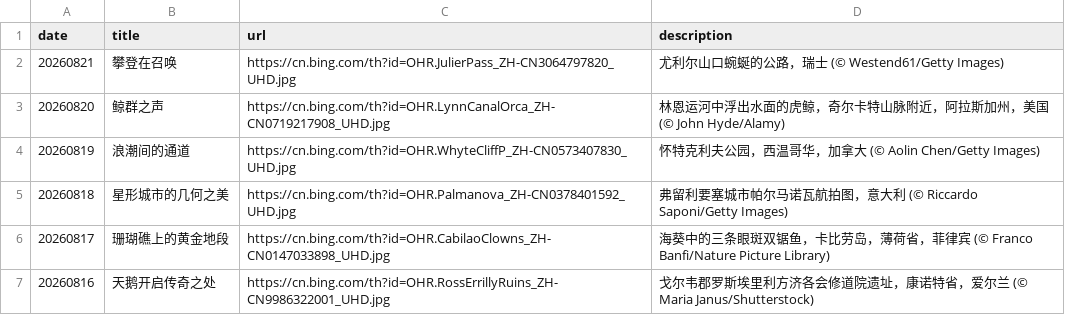
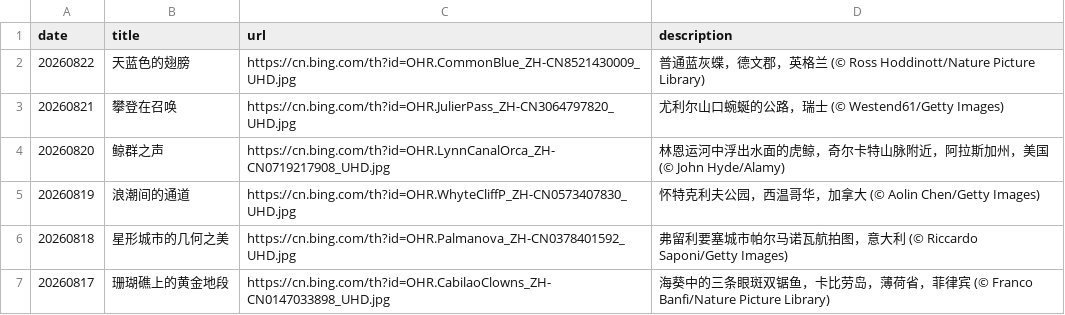
Before and after one commit to chnbsdan/bw, a CSV file: source_list.csv, drawn as a sheet; only a part is shown; the shorter side is filled out with more unchanged rows.

```diff
--- a/source_list.csv
+++ b/source_list.csv
@@ -1,2 +1,3 @@
 date,title,url,description
+20260822,天蓝色的翅膀,https://cn.bing.com/th?id=OHR.CommonBlue_ZH-CN8521430009_UHD.jpg,普通蓝灰蝶，德文郡，英格兰 (© Ross Hoddinott/Nature Picture Library)
 20260821,攀登在召唤,https://cn.bing.com/th?id=OHR.JulierPass_ZH-CN3064797820_UHD.jpg,尤利尔山口蜿蜒的公路，瑞士 (© Westend61/Getty Images)
```
Also changed, not shown: 2 other files.
